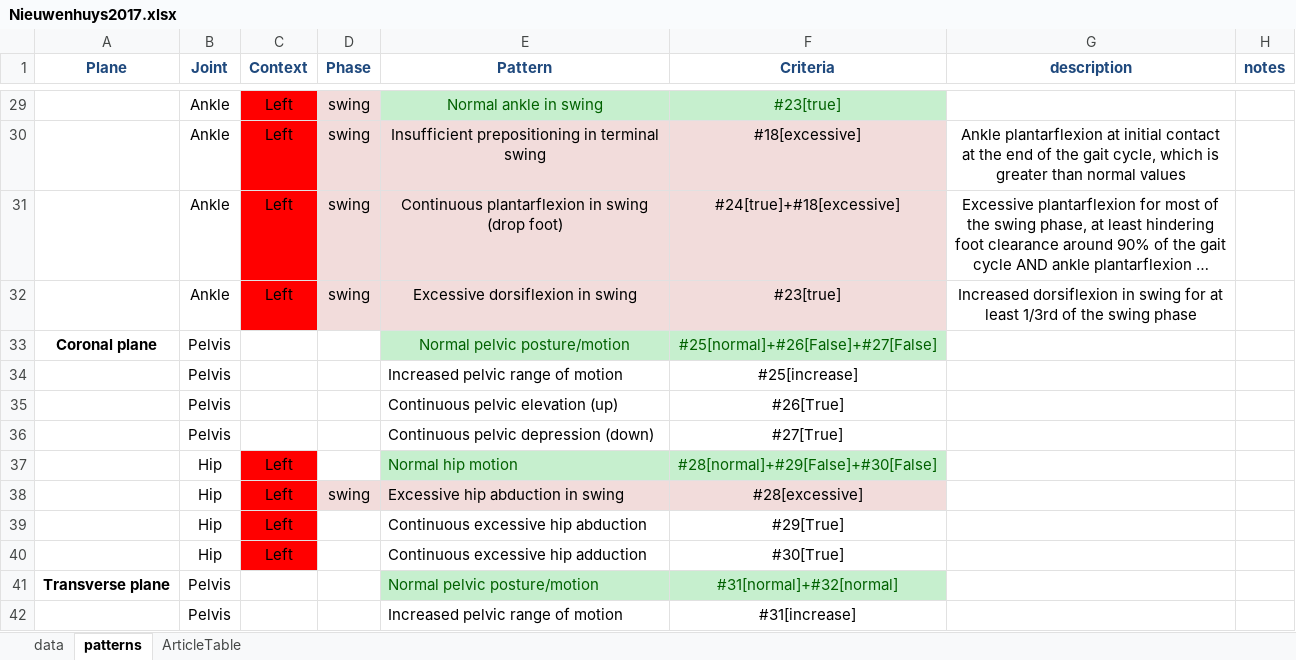
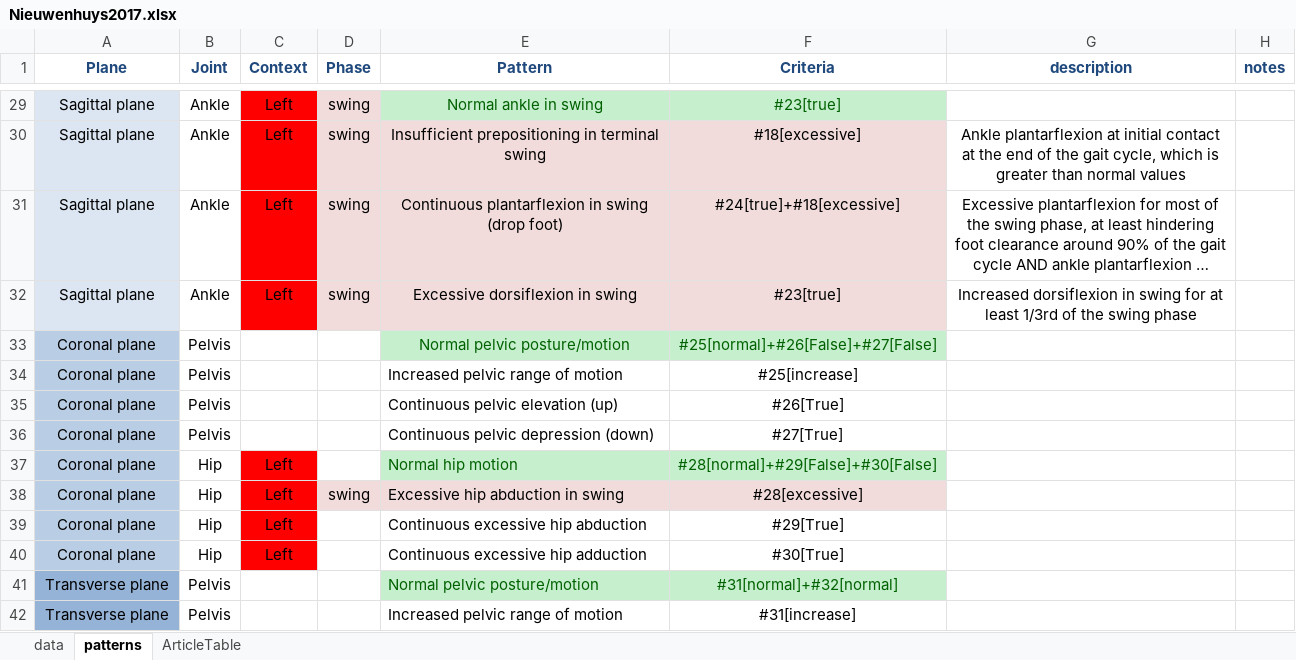
Before and after one commit to moveshelf/pyCGM2, an Excel workbook: pyCGM2/Settings/jointPatterns/Nieuwenhuys2017.xlsx, sheet patterns, drawn as a sheet; only a part is shown, gaps mark what is left out; long unchanged cells end in …; values as stored, in another font and other column widths than the file's, no borders; the diff covers the shown part only; the diff names each change by its address in the sheet, - before the commit and + after, or states it on an @@ line.

Commit message:
specify plane to all patterns

```diff
--- a/pyCGM2/Settings/jointPatterns/Nieuwenhuys2017.xlsx (sheet patterns)
+++ b/pyCGM2/Settings/jointPatterns/Nieuwenhuys2017.xlsx (sheet patterns)
-A29:A32 fill: none
+A29:A32 fill: #DCE6F2
-A29:A32 (Plane): (empty)
+A29:A32 (Plane): Sagittal plane
-A33 bold: on
+A33 bold: off
-A33:A40 fill: none
+A33:A40 fill: #B9CDE5
-A34:A40 (Plane): (empty)
+A34:A40 (Plane): Coronal plane
-A41:A42 fill: none
+A41:A42 fill: #95B3D7
-A41 bold: on
+A41 bold: off
-A42 (Plane): (empty)
+A42 (Plane): Transverse plane
```
Also changed, not shown: 66 edited cells and cell formats elsewhere in this sheet.
